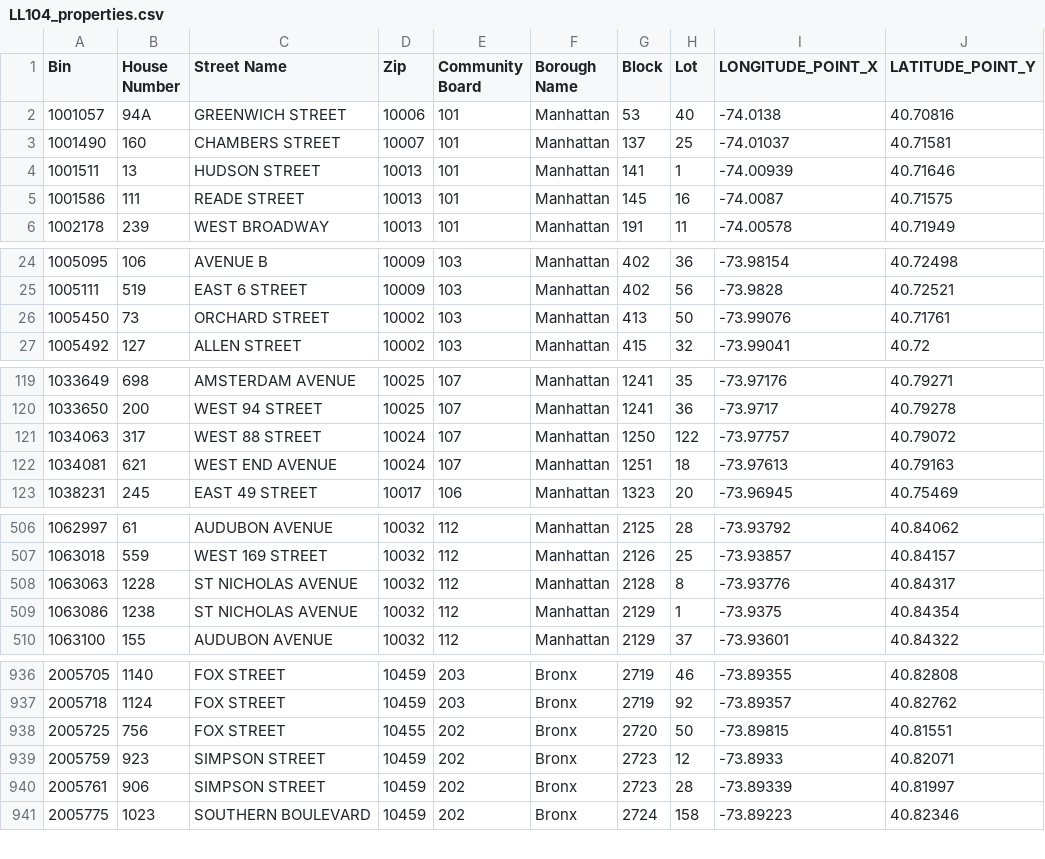
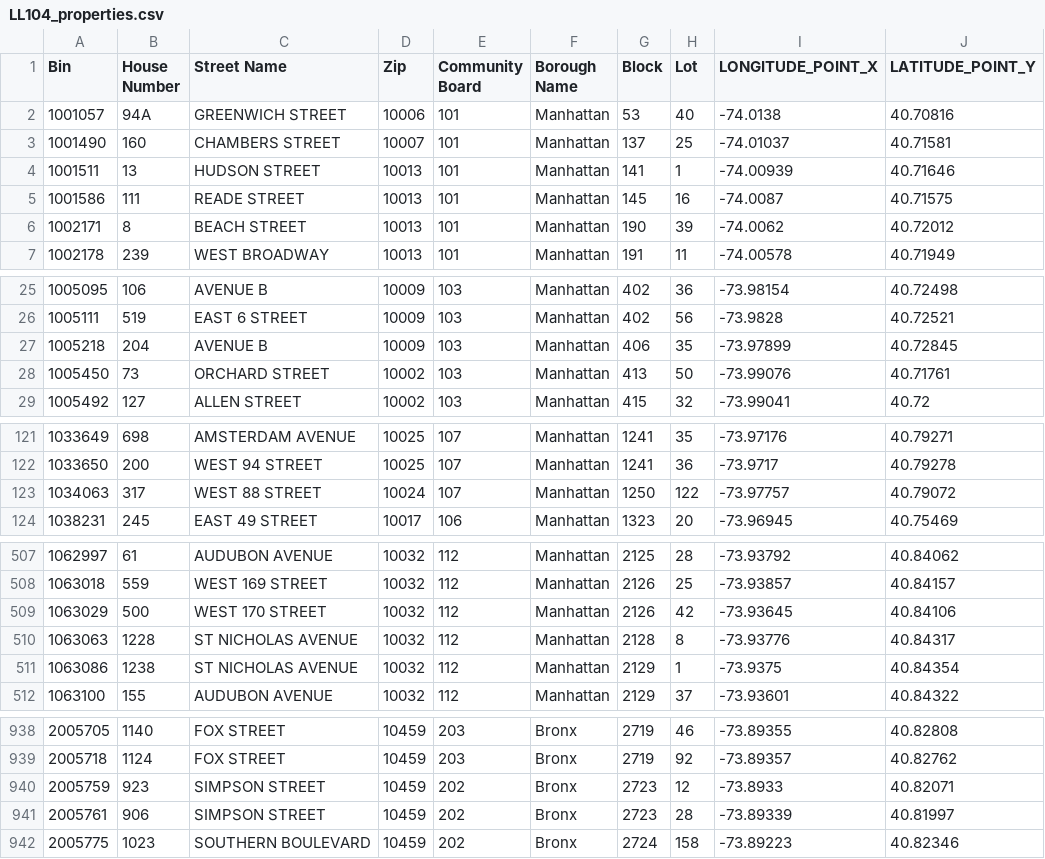
Before and after one commit to NYCDOB/LL104, a CSV file: data/LL104_properties.csv, drawn as a sheet; only a part is shown, gaps mark what is left out; removed rows and columns are numbered as before the commit, all else as after; the diff covers the shown part only; the diff names each change by its address in the sheet, - before the commit and + after, or states it on an @@ line.

```diff
--- a/data/LL104_properties.csv
+++ b/data/LL104_properties.csv
+row 6: 1002171 | 8 | BEACH STREET | 10013 | 101 | Manhattan | 190 | 39 | -74.0062 | 40.72012
+row 27: 1005218 | 204 | AVENUE B | 10009 | 103 | Manhattan | 406 | 35 | -73.97899 | 40.72845
-row 122: 1034081 | 621 | WEST END AVENUE | 10024 | 107 | Manhattan | 1251 | 18 | -73.97613 | 40.79163
+row 509: 1063029 | 500 | WEST 170 STREET | 10032 | 112 | Manhattan | 2126 | 42 | -73.93645 | 40.84106
-row 938: 2005725 | 756 | FOX STREET | 10455 | 202 | Bronx | 2720 | 50 | -73.89815 | 40.81551
```
Also changed, not shown: 7 added rows and 5 removed rows elsewhere in this file, 1 other file.
